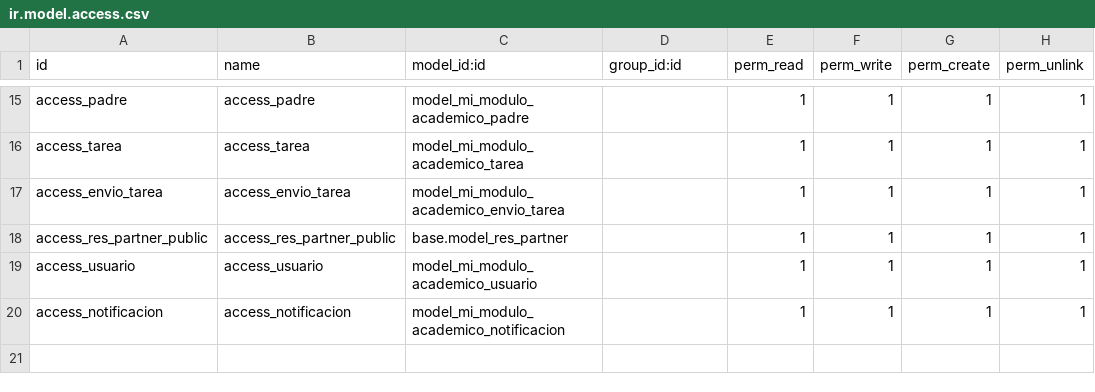
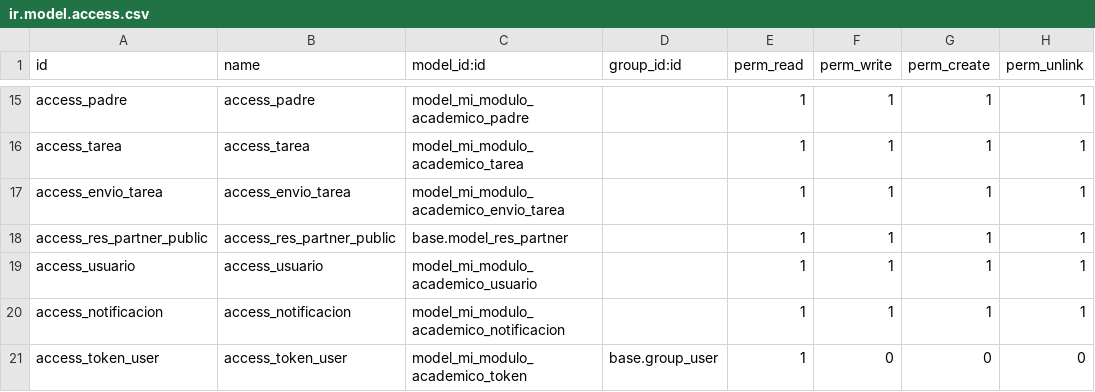
Before and after one commit to jpacocayoja/odoo_agenda, a CSV file: custom_addons/mi_modulo_academico/security/ir.model.access.csv, drawn as a sheet; only a part is shown, gaps mark what is left out; the diff names each change by its address in the sheet, - before the commit and + after, or states it on an @@ line.

```diff
--- a/custom_addons/mi_modulo_academico/security/ir.model.access.csv
+++ b/custom_addons/mi_modulo_academico/security/ir.model.access.csv
+row 21: access_token_user | access_token_user | model_mi_modulo_academico_token | base.group_user | 1 | 0 | 0 | 0
```
Also changed, not shown: 12 other files.
